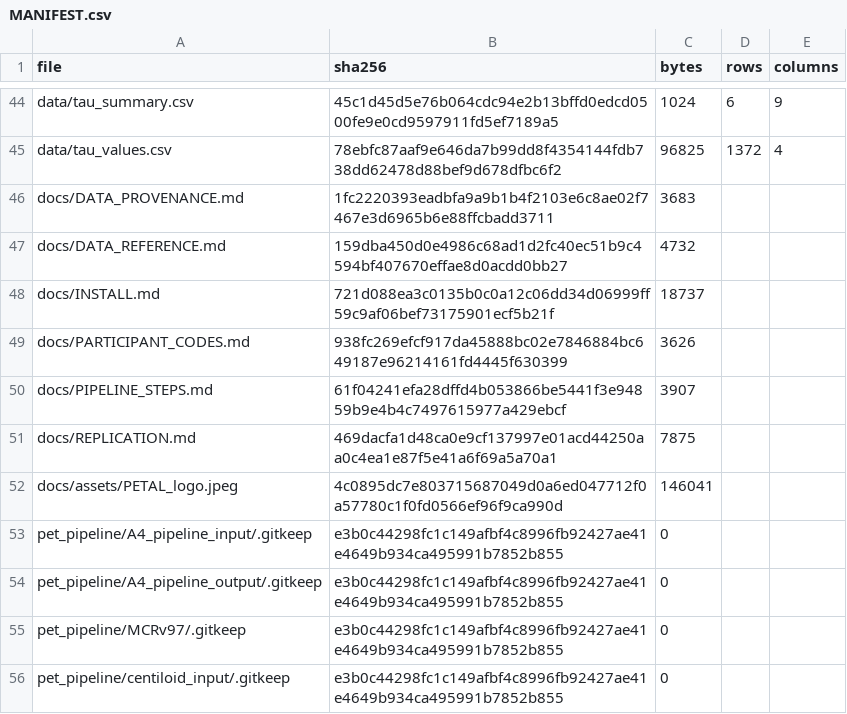
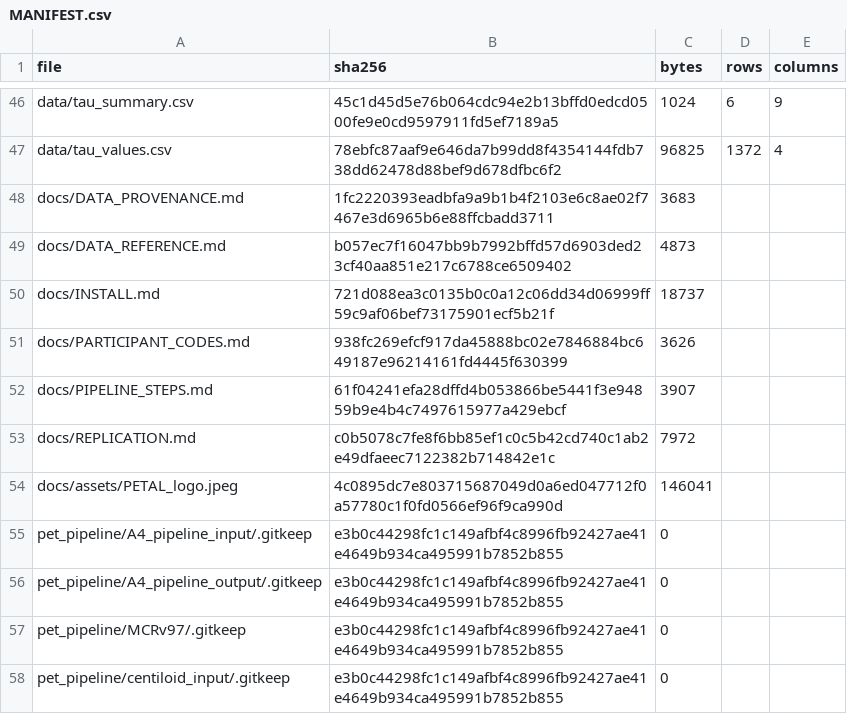
Before and after one commit to inbrainlab/PETAL, a CSV file: MANIFEST.csv, drawn as a sheet; only a part is shown, gaps mark what is left out; the diff covers the shown part only.

```diff
--- a/MANIFEST.csv
+++ b/MANIFEST.csv
@@ -46,3 +48,3 @@ data/tau_values.csv,78ebfc87aaf9e646da7b99dd8f4354144fdb738dd62478d88bef9d678dfb
 docs/DATA_PROVENANCE.md,1fc2220393eadbfa9a9b1b4f2103e6c8ae02f7467e3d6965b6e88ffcbadd3711,3683,,
-docs/DATA_REFERENCE.md,159dba450d0e4986c68ad1d2fc40ec51b9c4594bf407670effae8d0acdd0bb27,4732,,
+docs/DATA_REFERENCE.md,b057ec7f16047bb9b7992bffd57d6903ded23cf40aa851e217c6788ce6509402,4873,,
 docs/INSTALL.md,721d088ea3c0135b0c0a12c06dd34d06999ff59c9af06bef73175901ecf5b21f,18737,,
@@ -50,3 +52,3 @@ docs/PARTICIPANT_CODES.md,938fc269efcf917da45888bc02e7846884bc649187e96214161fd4
 docs/PIPELINE_STEPS.md,61f04241efa28dffd4b053866be5441f3e94859b9e4b4c7497615977a429ebcf,3907,,
-docs/REPLICATION.md,469dacfa1d48ca0e9cf137997e01acd44250aa0c4ea1e87f5e41a6f69a5a70a1,7875,,
+docs/REPLICATION.md,c0b5078c7fe8f6bb85ef1c0c5b42cd740c1ab2e49dfaeec7122382b714842e1c,7972,,
 docs/assets/PETAL_logo.jpeg,4c0895dc7e803715687049d0a6ed047712f0a57780c1f0fd0566ef96f9ca990d,146041,,
```
Also changed, not shown: 3 added rows, 1 removed row and 14 edited cells elsewhere in this file, 15 other files.
